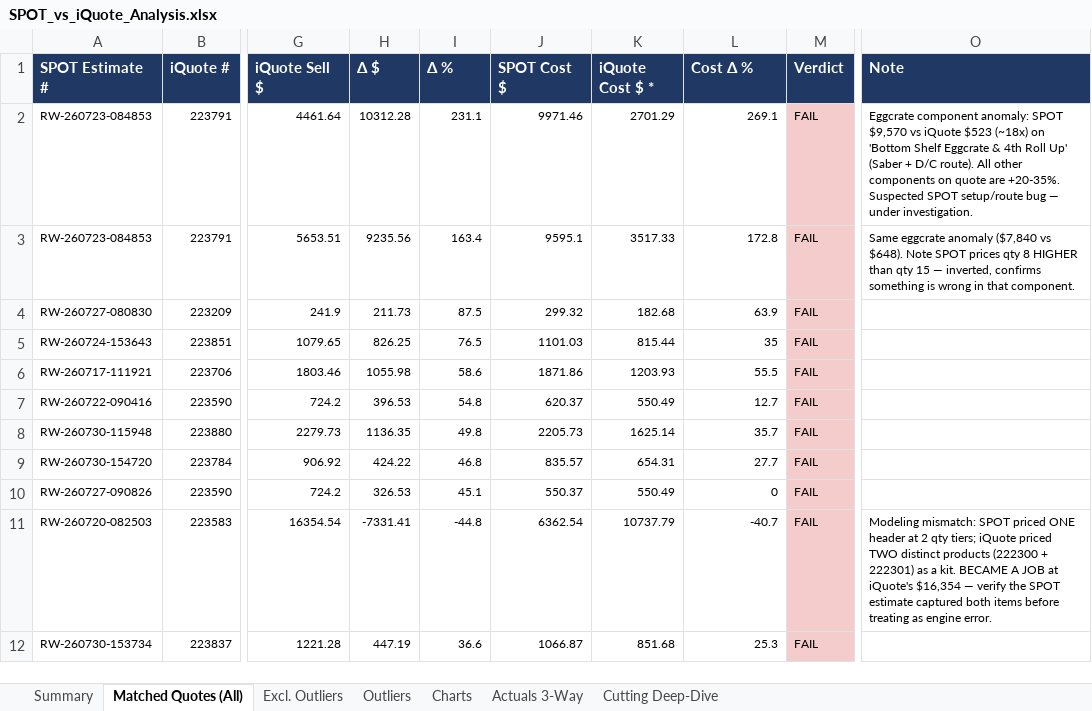
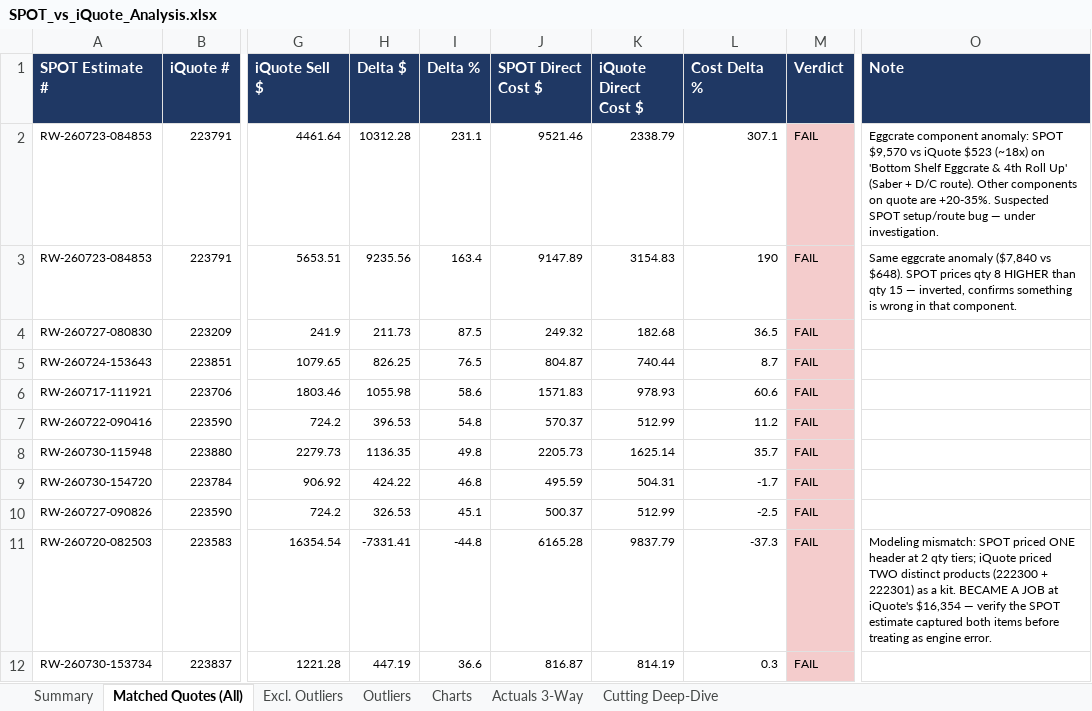
Before and after one commit to ariley-111/SPOT-Cloud-R2.0, an Excel workbook: frontend/public/SPOT_vs_iQuote_Analysis.xlsx, sheet Matched Quotes (All), drawn as a sheet; only a part is shown, gaps mark what is left out; values as stored, in another font and other column widths than the file's, no borders; the diff covers the shown part only; the diff names each change by its address in the sheet, - before the commit and + after, or states it on an @@ line.

```diff
--- a/frontend/public/SPOT_vs_iQuote_Analysis.xlsx (sheet Matched Quotes (All))
+++ b/frontend/public/SPOT_vs_iQuote_Analysis.xlsx (sheet Matched Quotes (All))
-H1: Δ $
+H1: Delta $
-I1: Δ %
+I1: Delta %
-J1: SPOT Cost $
+J1: SPOT Direct Cost $
-K1: iQuote Cost $ *
+K1: iQuote Direct Cost $
-L1: Cost Δ %
+L1: Cost Delta %
-J2 (SPOT Direct Cost $): 9971.46
+J2 (SPOT Direct Cost $): 9521.46
-K2 (iQuote Direct Cost $): 2701.29
+K2 (iQuote Direct Cost $): 2338.79
-L2 (Cost Delta %): 269.1
+L2 (Cost Delta %): 307.1
-O2 (Note): …D/C route). All other components on…
+O2 (Note): …D/C route). Other components on…
-J3 (SPOT Direct Cost $): 9595.1
+J3 (SPOT Direct Cost $): 9147.89
-K3 (iQuote Direct Cost $): 3517.33
+K3 (iQuote Direct Cost $): 3154.83
-L3 (Cost Delta %): 172.8
+L3 (Cost Delta %): 190
-O3 (Note): …vs $648). Note SPOT prices…
+O3 (Note): …vs $648). SPOT prices…
-J4 (SPOT Direct Cost $): 299.32
+J4 (SPOT Direct Cost $): 249.32
-L4 (Cost Delta %): 63.9
+L4 (Cost Delta %): 36.5
-J5 (SPOT Direct Cost $): 1101.03
+J5 (SPOT Direct Cost $): 804.87
-K5 (iQuote Direct Cost $): 815.44
+K5 (iQuote Direct Cost $): 740.44
-L5 (Cost Delta %): 35
+L5 (Cost Delta %): 8.7
-J6 (SPOT Direct Cost $): 1871.86
+J6 (SPOT Direct Cost $): 1571.83
-K6 (iQuote Direct Cost $): 1203.93
+K6 (iQuote Direct Cost $): 978.93
-L6 (Cost Delta %): 55.5
+L6 (Cost Delta %): 60.6
-J7 (SPOT Direct Cost $): 620.37
+J7 (SPOT Direct Cost $): 570.37
-K7 (iQuote Direct Cost $): 550.49
+K7 (iQuote Direct Cost $): 512.99
-L7 (Cost Delta %): 12.7
+L7 (Cost Delta %): 11.2
-J9 (SPOT Direct Cost $): 835.57
+J9 (SPOT Direct Cost $): 495.59
-K9 (iQuote Direct Cost $): 654.31
+K9 (iQuote Direct Cost $): 504.31
-L9 (Cost Delta %): 27.7
+L9 (Cost Delta %): -1.7
-J10 (SPOT Direct Cost $): 550.37
+J10 (SPOT Direct Cost $): 500.37
-K10 (iQuote Direct Cost $): 550.49
+K10 (iQuote Direct Cost $): 512.99
-L10 (Cost Delta %): 0
+L10 (Cost Delta %): -2.5
-J11 (SPOT Direct Cost $): 6362.54
+J11 (SPOT Direct Cost $): 6165.28
-K11 (iQuote Direct Cost $): 10737.79
+K11 (iQuote Direct Cost $): 9837.79
-L11 (Cost Delta %): -40.7
+L11 (Cost Delta %): -37.3
-J12 (SPOT Direct Cost $): 1066.87
+J12 (SPOT Direct Cost $): 816.87
-K12 (iQuote Direct Cost $): 851.68
+K12 (iQuote Direct Cost $): 814.19
-L12 (Cost Delta %): 25.3
+L12 (Cost Delta %): 0.3
```
Also changed, not shown: 109 edited cells elsewhere in this sheet, sheet Excl. Outliers, sheet Actuals 3-Way, sheet Summary, sheet Outliers, sheet Charts, sheet Cutting Deep-Dive, charts or pictures, frontend/public/SPOT_Executive_Summary.xlsx, 4 other files.
